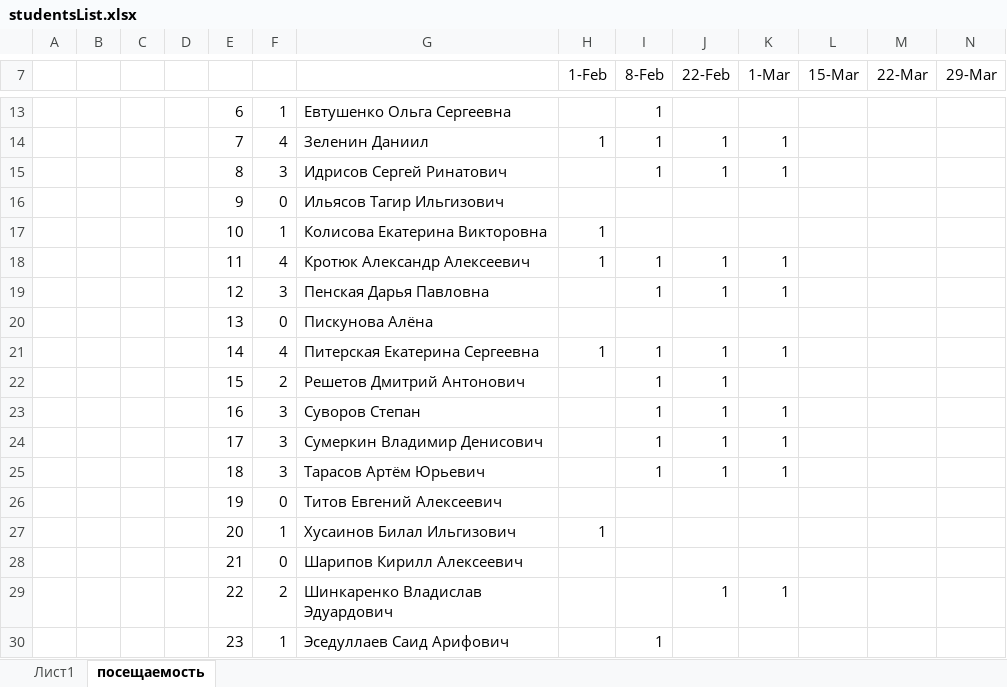
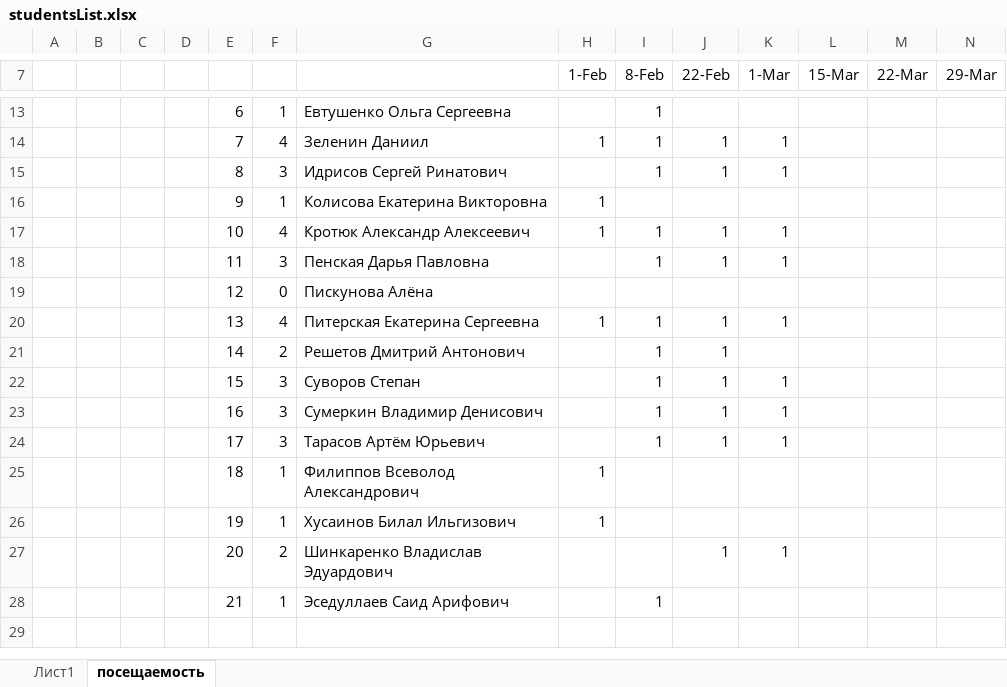
Before and after one commit to IvanSmirnovSPL/Example, an Excel workbook: studentsList.xlsx, sheet посещаемость, drawn as a sheet; only a part is shown, gaps mark what is left out; values as stored, in another font and other column widths than the file's, no borders; removed rows and columns are numbered as before the commit, all else as after; rows hold the shown columns only; the diff names each change by its address in the sheet, - before the commit and + after, or states it on an @@ line.

Commit message:
посещаемость

```diff
--- a/studentsList.xlsx (sheet посещаемость)
+++ b/studentsList.xlsx (sheet посещаемость)
-row 16:  |  |  |  | 9 | 0 | Ильясов Тагир Ильгизович
-E16: 10
+E16: 9
-E17: 11
+E17: 10
-E18: 12
+E18: 11
-E19: 13
+E19: 12
-E20: 14
+E20: 13
-E21: 15
+E21: 14
-E22: 16
+E22: 15
-E23: 17
+E23: 16
-E24: 18
+E24: 17
-row 26:  |  |  |  | 19 | 0 | Титов Евгений Алексеевич
+row 25:  |  |  |  | 18 | 1 | Филиппов Всеволод Александрович | 1
-E26: 20
+E26: 19
-row 28:  |  |  |  | 21 | 0 | Шарипов Кирилл Алексеевич
-E27: 22
+E27: 20
-E28: 23
+E28: 21
```
Also changed, not shown: sheet Лист1.
